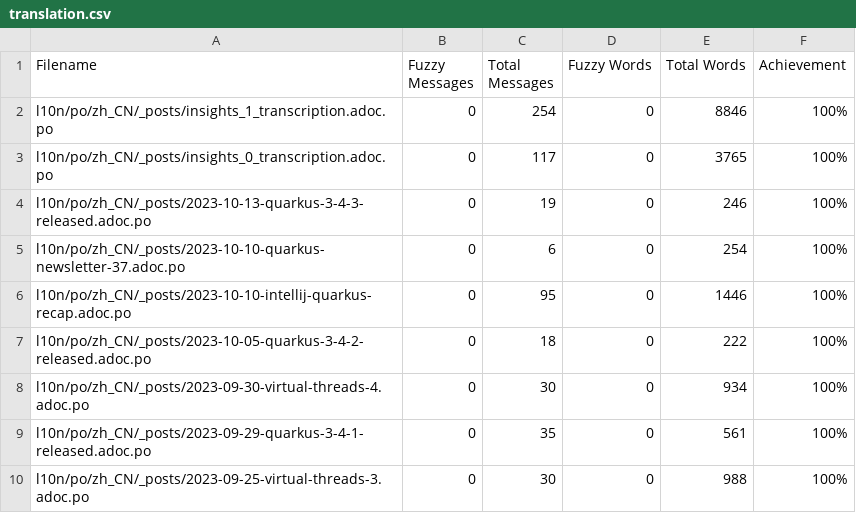
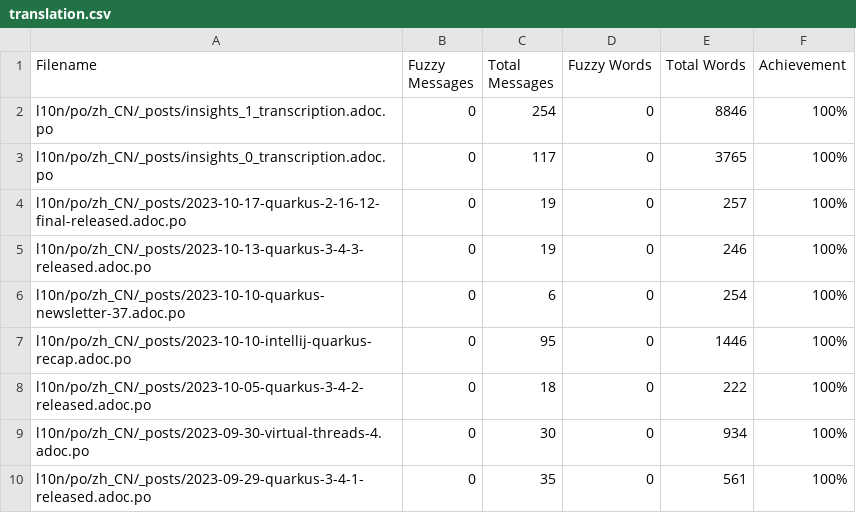
Before and after one commit to giant35/quarkusZH, a CSV file: l10n/stats/translation.csv, drawn as a sheet; only a part is shown; the shorter side is filled out with more unchanged rows.

Commit message:
Update translation stats

```diff
--- a/l10n/stats/translation.csv
+++ b/l10n/stats/translation.csv
@@ -3,2 +3,3 @@ l10n/po/zh_CN/_posts/insights_1_transcription.adoc.po,0,254,0,8846,100%
 l10n/po/zh_CN/_posts/insights_0_transcription.adoc.po,0,117,0,3765,100%
+l10n/po/zh_CN/_posts/2023-10-17-quarkus-2-16-12-final-released.adoc.po,0,19,0,257,100%
 l10n/po/zh_CN/_posts/2023-10-13-quarkus-3-4-3-released.adoc.po,0,19,0,246,100%
```
